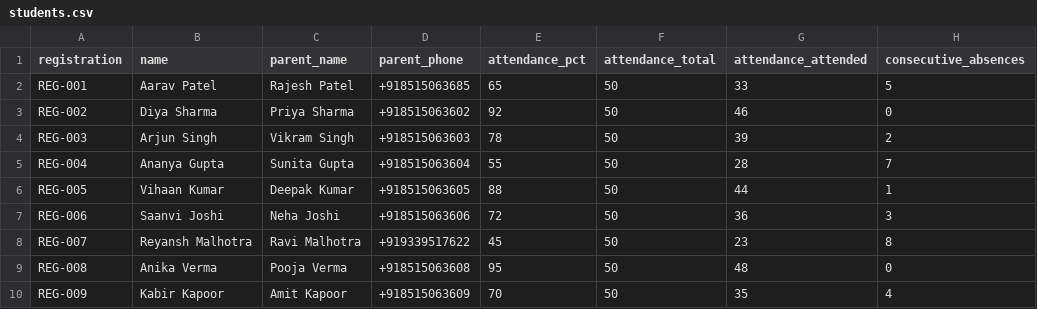
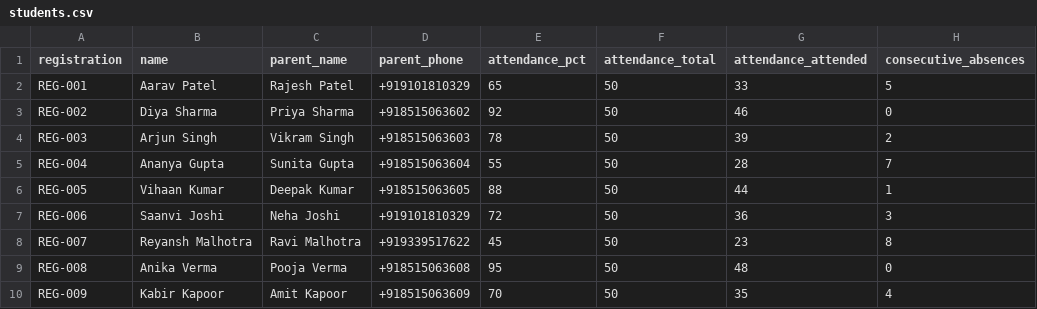
Before and after one commit to sujaymandal09/EduGuardian-AI-Voice, a CSV file: data/students.csv, drawn as a sheet; only a part is shown; the diff names each change by its address in the sheet, - before the commit and + after, or states it on an @@ line.

Commit message:
update the csv

```diff
--- a/data/students.csv
+++ b/data/students.csv
-D2 (parent_phone): +918515063685
+D2 (parent_phone): +919101810329
-D7 (parent_phone): +918515063606
+D7 (parent_phone): +919101810329
```
